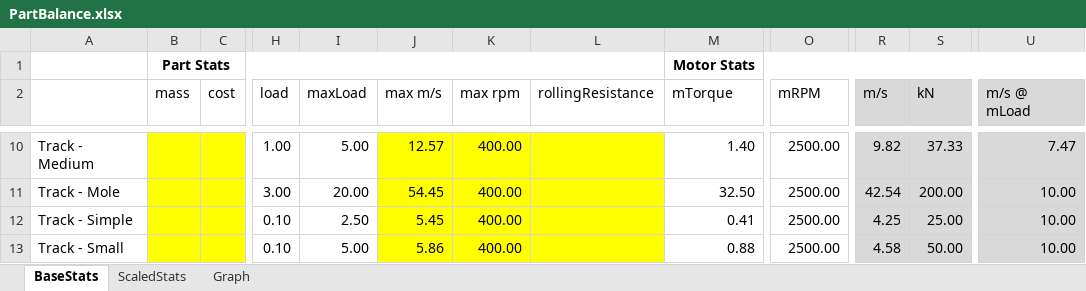
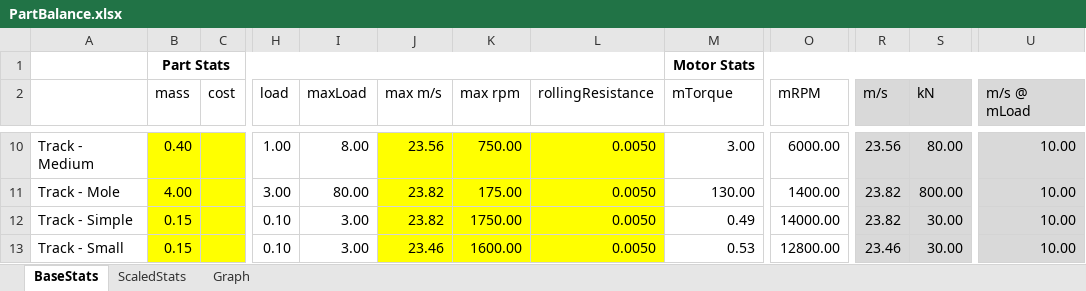
Before and after one commit to shadowmage45/KSPWheel, an Excel workbook: PartBalance.xlsx, sheet BaseStats, drawn as a sheet; only a part is shown, gaps mark what is left out; values as stored, in another font and other column widths than the file's, no borders; the diff covers the shown part only; the diff names each change by its address in the sheet, - before the commit and + after, or states it on an @@ line.

Commit message:
add basic get-info to wheel base, motor, steering, and brakes

```diff
--- a/PartBalance.xlsx (sheet BaseStats)
+++ b/PartBalance.xlsx (sheet BaseStats)
-B10 (mass): (empty)
+B10 (mass): 0.40
-I10 (maxLoad): 5.00
+I10 (maxLoad): 8.00
-J10 (max m/s): 12.57
+J10 (max m/s): 23.56
-K10 (max rpm): 400.00
+K10 (max rpm): 750.00
-L10:L13 (rollingResistance): (empty)
+L10:L13 (rollingResistance): 0.0050
-M10 (mTorque): 1.40
+M10 (mTorque): 3.00
-O10 (mRPM): 2500.00
+O10 (mRPM): 6000.00
-R10 (m/s): 9.82
+R10 (m/s): 23.56
-S10 (kN): 37.33
+S10 (kN): 80.00
-U10 (m/s @ mLoad): 7.47
+U10 (m/s @ mLoad): 10.00
-B11 (mass): (empty)
+B11 (mass): 4.00
-I11 (maxLoad): 20.00
+I11 (maxLoad): 80.00
-J11 (max m/s): 54.45
+J11 (max m/s): 23.82
-K11 (max rpm): 400.00
+K11 (max rpm): 175.00
-M11 (mTorque): 32.50
+M11 (mTorque): 130.00
-O11 (mRPM): 2500.00
+O11 (mRPM): 1400.00
-R11 (m/s): 42.54
+R11 (m/s): 23.82
-S11 (kN): 200.00
+S11 (kN): 800.00
-B12:B13 (mass): (empty)
+B12:B13 (mass): 0.15
-I12 (maxLoad): 2.50
+I12 (maxLoad): 3.00
-J12 (max m/s): 5.45
+J12 (max m/s): 23.82
-K12 (max rpm): 400.00
+K12 (max rpm): 1750.00
-M12 (mTorque): 0.41
+M12 (mTorque): 0.49
-O12 (mRPM): 2500.00
+O12 (mRPM): 14000.00
-R12 (m/s): 4.25
+R12 (m/s): 23.82
-S12 (kN): 25.00
+S12 (kN): 30.00
-I13 (maxLoad): 5.00
+I13 (maxLoad): 3.00
-J13 (max m/s): 5.86
+J13 (max m/s): 23.46
-K13 (max rpm): 400.00
+K13 (max rpm): 1600.00
-M13 (mTorque): 0.88
+M13 (mTorque): 0.53
-O13 (mRPM): 2500.00
+O13 (mRPM): 12800.00
-R13 (m/s): 4.58
+R13 (m/s): 23.46
-S13 (kN): 50.00
+S13 (kN): 30.00
```
Also changed, not shown: 98 edited cells elsewhere in this sheet, sheet Graph, formulas that keep their value, charts or pictures, 5 other files.
